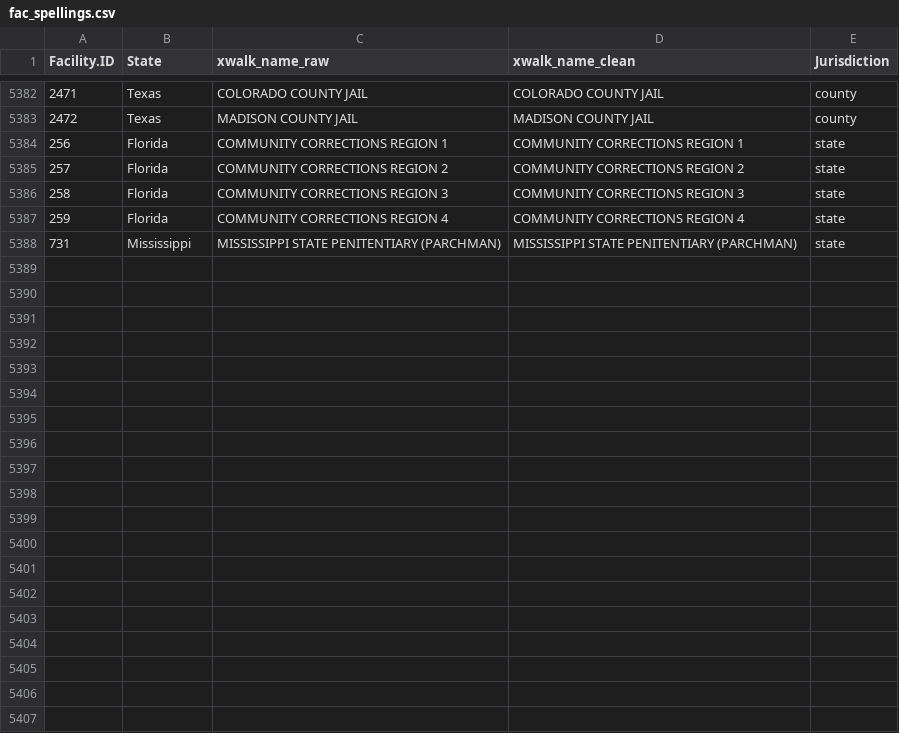
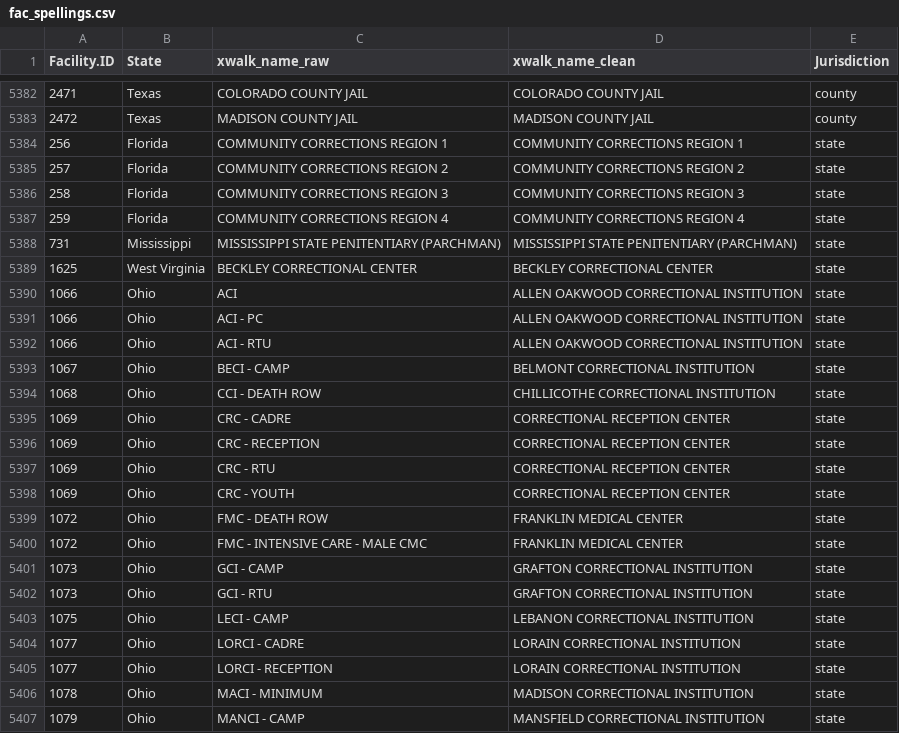
Before and after one commit to uclalawcovid19behindbars/facility_data, a CSV file: data/fac_spellings.csv, drawn as a sheet; only a part is shown, gaps mark what is left out; the diff covers the shown part only; the diff names each change by its address in the sheet, - before the commit and + after, or states it on an @@ line.

Commit message:
update: add nd and ohio pop spellings

```diff
--- a/data/fac_spellings.csv
+++ b/data/fac_spellings.csv
+row 5389: 1625 | West Virginia | BECKLEY CORRECTIONAL CENTER | BECKLEY CORRECTIONAL CENTER | state
+row 5390: 1066 | Ohio | ACI | ALLEN OAKWOOD CORRECTIONAL INSTITUTION | state
+row 5391: 1066 | Ohio | ACI - PC | ALLEN OAKWOOD CORRECTIONAL INSTITUTION | state
+row 5392: 1066 | Ohio | ACI - RTU | ALLEN OAKWOOD CORRECTIONAL INSTITUTION | state
+row 5393: 1067 | Ohio | BECI - CAMP | BELMONT CORRECTIONAL INSTITUTION | state
+row 5394: 1068 | Ohio | CCI - DEATH ROW | CHILLICOTHE CORRECTIONAL INSTITUTION | state
+row 5395: 1069 | Ohio | CRC - CADRE | CORRECTIONAL RECEPTION CENTER | state
+row 5396: 1069 | Ohio | CRC - RECEPTION | CORRECTIONAL RECEPTION CENTER | state
+row 5397: 1069 | Ohio | CRC - RTU | CORRECTIONAL RECEPTION CENTER | state
+row 5398: 1069 | Ohio | CRC - YOUTH | CORRECTIONAL RECEPTION CENTER | state
+row 5399: 1072 | Ohio | FMC - DEATH ROW | FRANKLIN MEDICAL CENTER | state
+row 5400: 1072 | Ohio | FMC - INTENSIVE CARE - MALE CMC | FRANKLIN MEDICAL CENTER | state
+row 5401: 1073 | Ohio | GCI - CAMP | GRAFTON CORRECTIONAL INSTITUTION | state
+row 5402: 1073 | Ohio | GCI - RTU | GRAFTON CORRECTIONAL INSTITUTION | state
+row 5403: 1075 | Ohio | LECI - CAMP | LEBANON CORRECTIONAL INSTITUTION | state
+row 5404: 1077 | Ohio | LORCI - CADRE | LORAIN CORRECTIONAL INSTITUTION | state
+row 5405: 1077 | Ohio | LORCI - RECEPTION | LORAIN CORRECTIONAL INSTITUTION | state
+row 5406: 1078 | Ohio | MACI - MINIMUM | MADISON CORRECTIONAL INSTITUTION | state
+row 5407: 1079 | Ohio | MANCI - CAMP | MANSFIELD CORRECTIONAL INSTITUTION | state
```
Also changed, not shown: 14 added rows elsewhere in this file, data/fac_data.csv.
